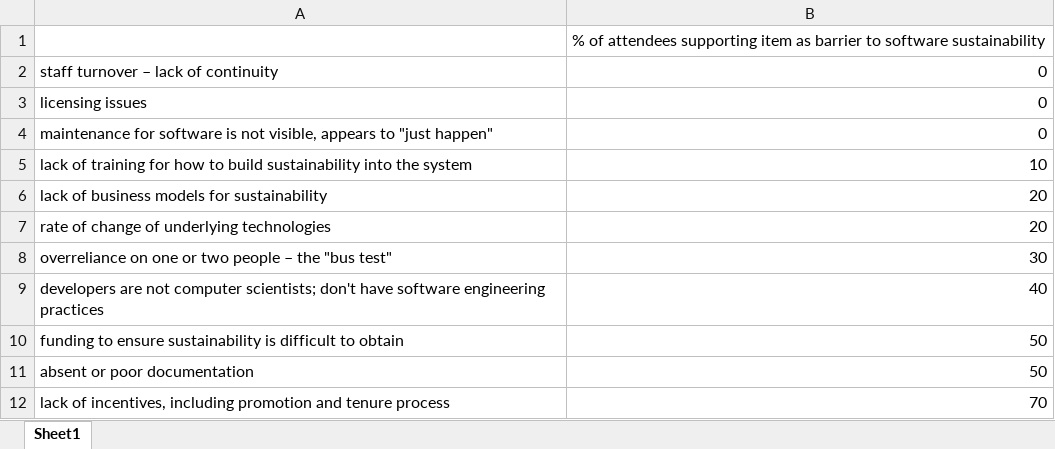
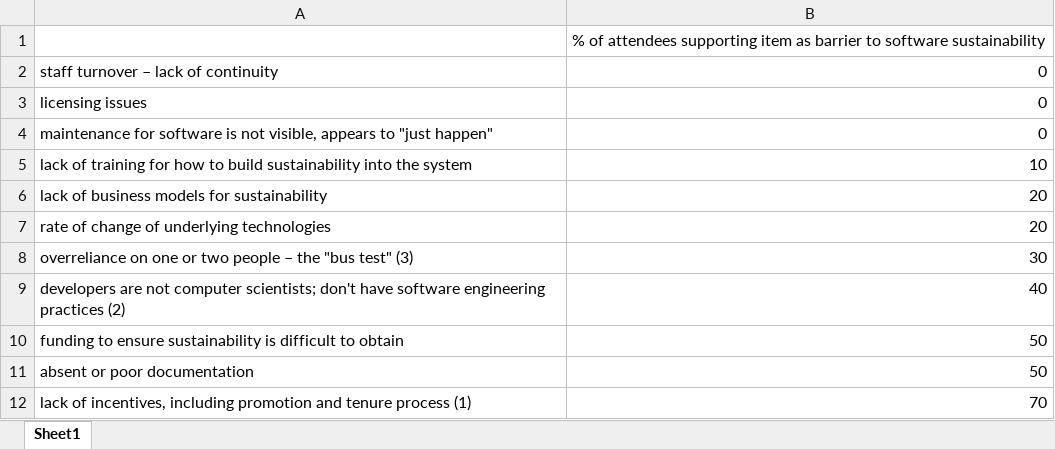
Before and after one commit to WSSSPE/meetings, an Excel workbook: WSSSPE2_report/figures/barriers.xlsx, sheet Sheet1, drawn as a sheet; values as stored, in another font and other column widths than the file's, no borders; charts and pictures not drawn; the diff names each change by its address in the sheet, - before the commit and + after, or states it on an @@ line.

Commit message:
hanging change

```diff
--- a/WSSSPE2_report/figures/barriers.xlsx (sheet Sheet1)
+++ b/WSSSPE2_report/figures/barriers.xlsx (sheet Sheet1)
-A8: …"bus test"
+A8: …"bus test" (3)
-A9: …engineering practices
+A9: …engineering practices (2)
-A12: …tenure process
+A12: …tenure process (1)
```
Also changed, not shown: charts or pictures.
